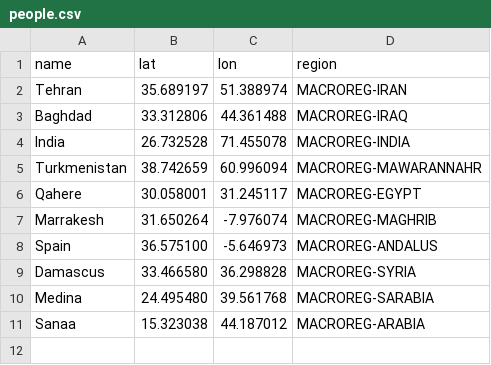
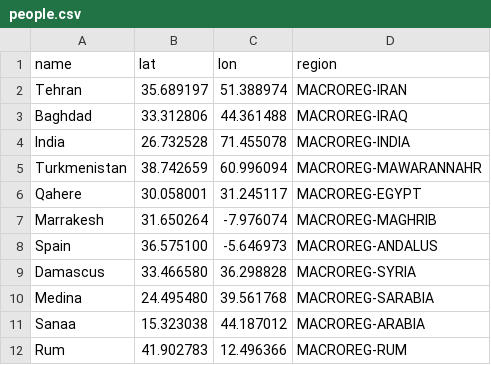
Before and after one commit to Masoumeh/0390.IbnAhmadMuqaddasi.AhsanTaqasim, a CSV file: HTML/people.csv, drawn as a sheet; the diff names each change by its address in the sheet, - before the commit and + after, or states it on an @@ line.

```diff
--- a/HTML/people.csv
+++ b/HTML/people.csv
+row 12: Rum | 41.902783 | 12.496366 | MACROREG-RUM
```
Also changed, not shown: HTML/peopleRegion.csv, 3 other files.
